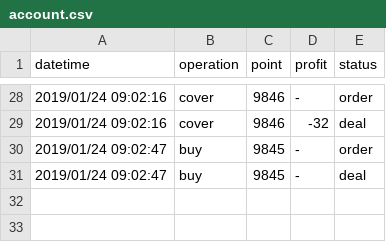
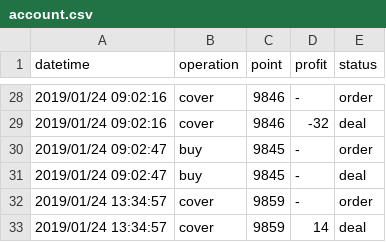
Before and after one commit to KuiMing/future-simulate-record, a CSV file: account.csv, drawn as a sheet; only a part is shown, gaps mark what is left out.

```diff
--- a/account.csv
+++ b/account.csv
@@ -31 +31,3 @@ datetime,operation,point,profit,status
 2019/01/24 09:02:47,buy,9845,-,deal
+2019/01/24 13:34:57,cover,9859,-,order
+2019/01/24 13:34:57,cover,9859,14,deal
```
Also changed, not shown: 1 other file.
